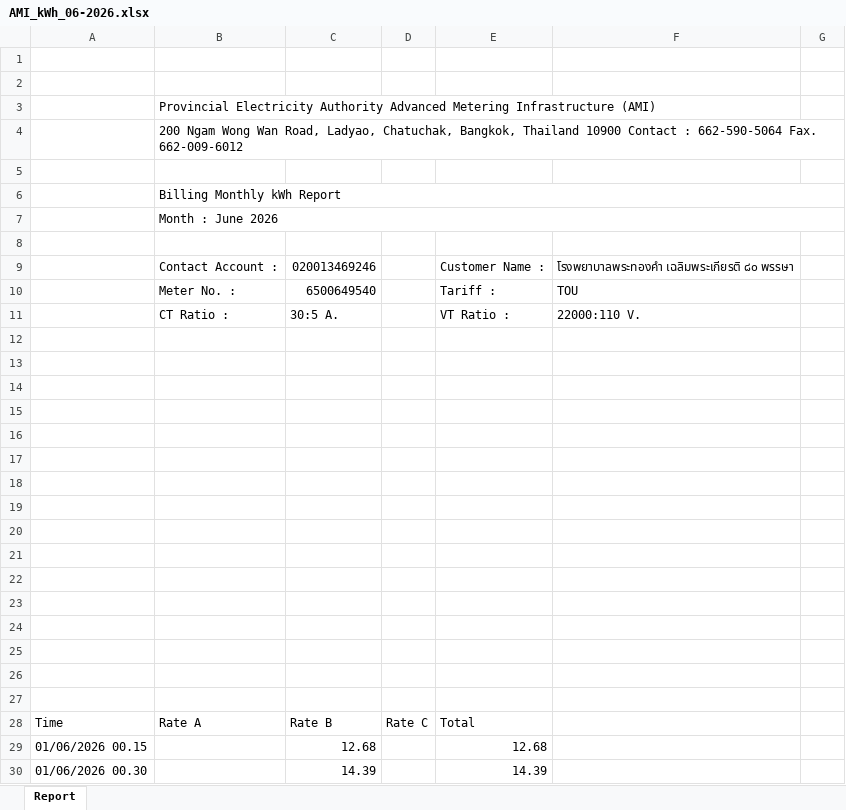
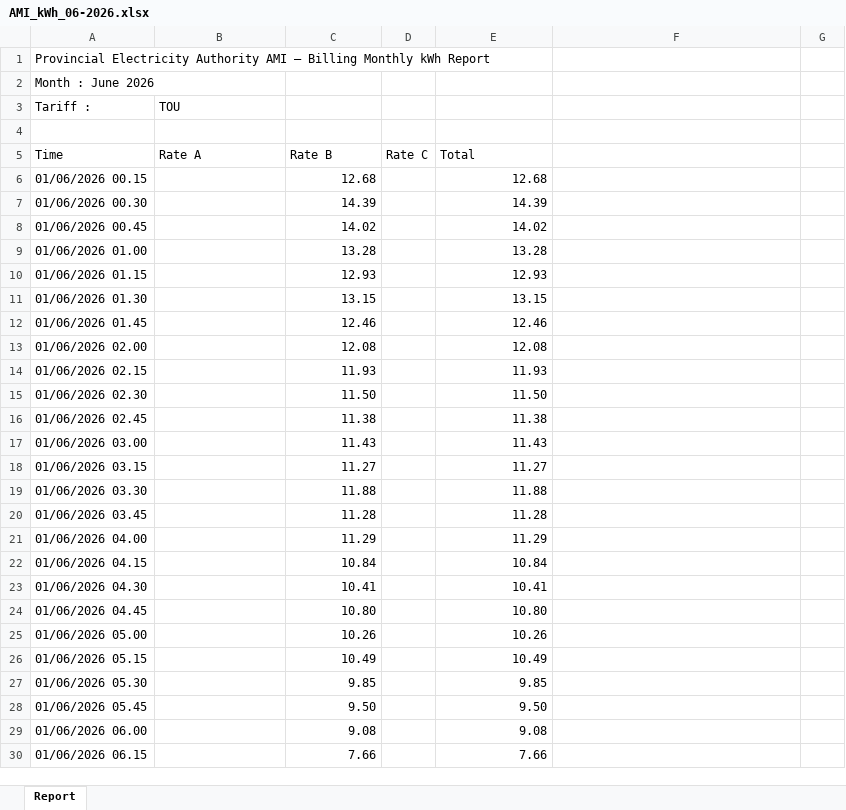
Before and after one commit to suvoak-web/hospital-dashboard, an Excel workbook: data/solar/reports/AMI_kWh_06-2026.xlsx, sheet Report, drawn as a sheet; only a part is shown; the shorter side is filled out with more unchanged rows; values as stored, in another font and other column widths than the file's, no cell formats; charts and pictures not drawn; removed rows and columns are numbered as before the commit, all else as after; the diff covers the shown part only; the diff names each change by its address in the sheet, - before the commit and + after, or states it on an @@ line.

```diff
--- a/data/solar/reports/AMI_kWh_06-2026.xlsx (sheet Report)
+++ b/data/solar/reports/AMI_kWh_06-2026.xlsx (sheet Report)
-A1 (Tariff :): (empty)
+A1 (Tariff :): Provincial Electricity Authority AMI — Billing Monthly kWh Report
-A2 (Tariff :): (empty)
+A2 (Tariff :): Month : June 2026
-row 3:  | Provincial Electricity Authority Advanced Metering Infrastructure (AMI)
-row 4:  | 200 Ngam Wong Wan Road, Ladyao, Chatuchak, Bangkok, Thailand 10900 Contact : 662-590-5064 Fax. 662-009-6012
-row 3: (empty)
+row 3: Tariff : | TOU
-row 6:  | Billing Monthly kWh Report
-row 7:  | Month : June 2026
-row 8: (empty)
-row 9:  | Contact Account : | 020013469246 |  | Customer Name : | โรงพยาบาลพระทองคำ เฉลิมพระเกียรติ ๘๐ พรรษา
-row 10:  | Meter No. : | 6500649540 |  | Tariff : | TOU
-row 11:  | CT Ratio : | 30:5 A. |  | VT Ratio : | 22000:110 V.
-row 12: (empty)
-row 13: (empty)
-row 14: (empty)
-row 15: (empty)
-row 16: (empty)
-row 17: (empty)
-row 18: (empty)
-row 19: (empty)
-row 20: (empty)
-row 21: (empty)
-row 22: (empty)
-row 23: (empty)
-row 24: (empty)
-row 25: (empty)
-row 26: (empty)
```
Also changed, not shown: 2 removed rows and merged cells elsewhere in this sheet, cell formats, charts or pictures, data/solar/reports/AMI_kWh_03-2026.xlsx, data/solar/reports/AMI_kWh_04-2026.xlsx, 13 other files.
